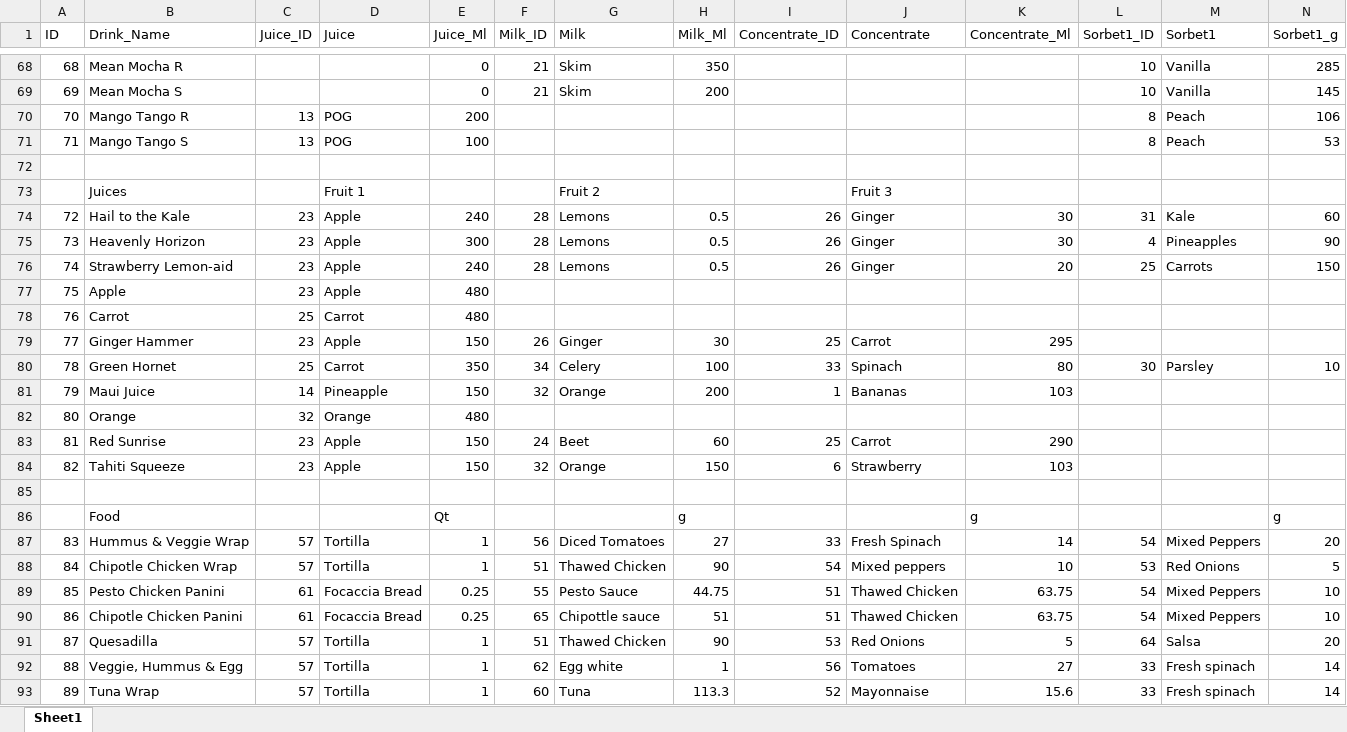
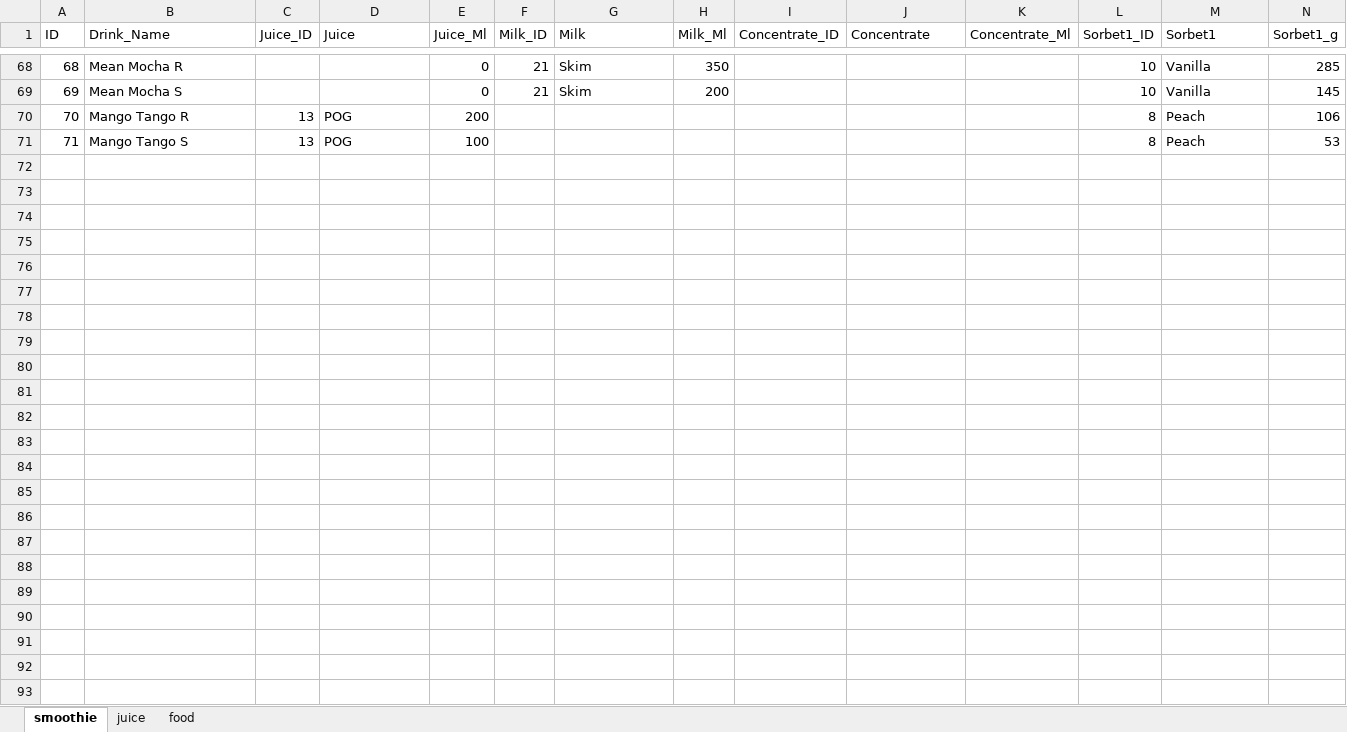
Before and after one commit to ajaqueduarte/capstone-InventoryManeg, an Excel workbook: backend/recipes/Recipe.xlsx, sheet smoothie, drawn as a sheet; only a part is shown, gaps mark what is left out; values as stored, in another font and other column widths than the file's, no borders; rows hold the shown columns only; the diff names each change by its address in the sheet, - before the commit and + after, or states it on an @@ line.

```diff
--- a/backend/recipes/Recipe.xlsx (sheet smoothie)
+++ b/backend/recipes/Recipe.xlsx (sheet smoothie)
-sheet tab: Sheet1
+sheet tab: smoothie
+sheet tab: juice
+sheet tab: food
-row 72: (empty)
-row 73:  | Juices |  | Fruit 1 |  |  | Fruit 2 |  |  | Fruit 3
-row 74: 72 | Hail to the Kale | 23 | Apple | 240 | 28 | Lemons | 0.5 | 26 | Ginger | 30 | 31 | Kale | 60
-row 75: 73 | Heavenly Horizon | 23 | Apple | 300 | 28 | Lemons | 0.5 | 26 | Ginger | 30 | 4 | Pineapples | 90
-row 76: 74 | Strawberry Lemon-aid | 23 | Apple | 240 | 28 | Lemons | 0.5 | 26 | Ginger | 20 | 25 | Carrots | 150
-row 77: 75 | Apple | 23 | Apple | 480
-row 78: 76 | Carrot | 25 | Carrot | 480
-row 79: 77 | Ginger Hammer | 23 | Apple | 150 | 26 | Ginger | 30 | 25 | Carrot | 295
-row 80: 78 | Green Hornet | 25 | Carrot | 350 | 34 | Celery | 100 | 33 | Spinach | 80 | 30 | Parsley | 10
-row 81: 79 | Maui Juice | 14 | Pineapple | 150 | 32 | Orange | 200 | 1 | Bananas | 103
-row 82: 80 | Orange | 32 | Orange | 480
-row 83: 81 | Red Sunrise | 23 | Apple | 150 | 24 | Beet | 60 | 25 | Carrot | 290
-row 84: 82 | Tahiti Squeeze | 23 | Apple | 150 | 32 | Orange | 150 | 6 | Strawberry | 103
-row 85: (empty)
-row 86:  | Food |  |  | Qt |  |  | g |  |  | g |  |  | g
-row 87: 83 | Hummus & Veggie Wrap | 57 | Tortilla | 1 | 56 | Diced Tomatoes | 27 | 33 | Fresh Spinach | 14 | 54 | Mixed Peppers | 20
-row 88: 84 | Chipotle Chicken Wrap | 57 | Tortilla | 1 | 51 | Thawed Chicken | 90 | 54 | Mixed peppers | 10 | 53 | Red Onions | 5
-row 89: 85 | Pesto Chicken Panini | 61 | Focaccia Bread | 0.25 | 55 | Pesto Sauce | 44.75 | 51 | Thawed Chicken | 63.75 | 54 | Mixed Peppers | 10
-row 90: 86 | Chipotle Chicken Panini | 61 | Focaccia Bread | 0.25 | 65 | Chipottle sauce | 51 | 51 | Thawed Chicken | 63.75 | 54 | Mixed Peppers | 10
-row 91: 87 | Quesadilla | 57 | Tortilla | 1 | 51 | Thawed Chicken | 90 | 53 | Red Onions | 5 | 64 | Salsa | 20
-row 92: 88 | Veggie, Hummus & Egg | 57 | Tortilla | 1 | 62 | Egg white | 1 | 56 | Tomatoes | 27 | 33 | Fresh spinach | 14
-row 93: 89 | Tuna Wrap | 57 | Tortilla | 1 | 60 | Tuna | 113.3 | 52 | Mayonnaise | 15.6 | 33 | Fresh spinach | 14
```
Also changed, not shown: 24 other files.
